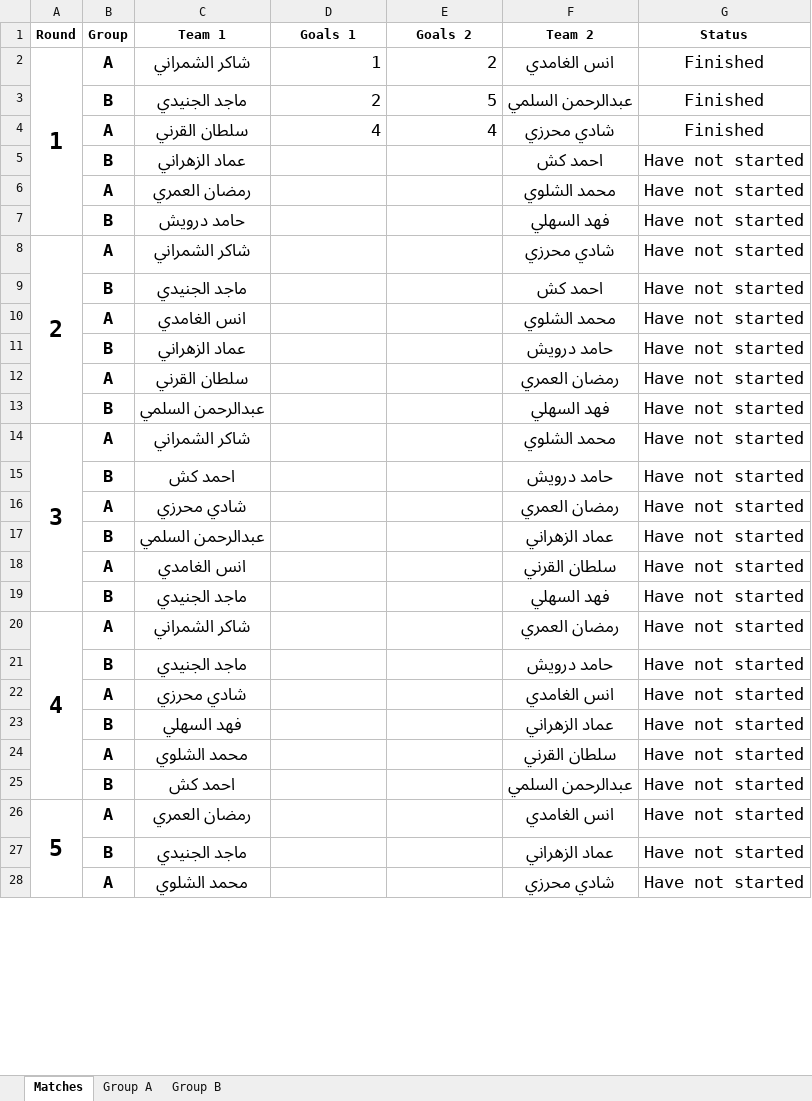
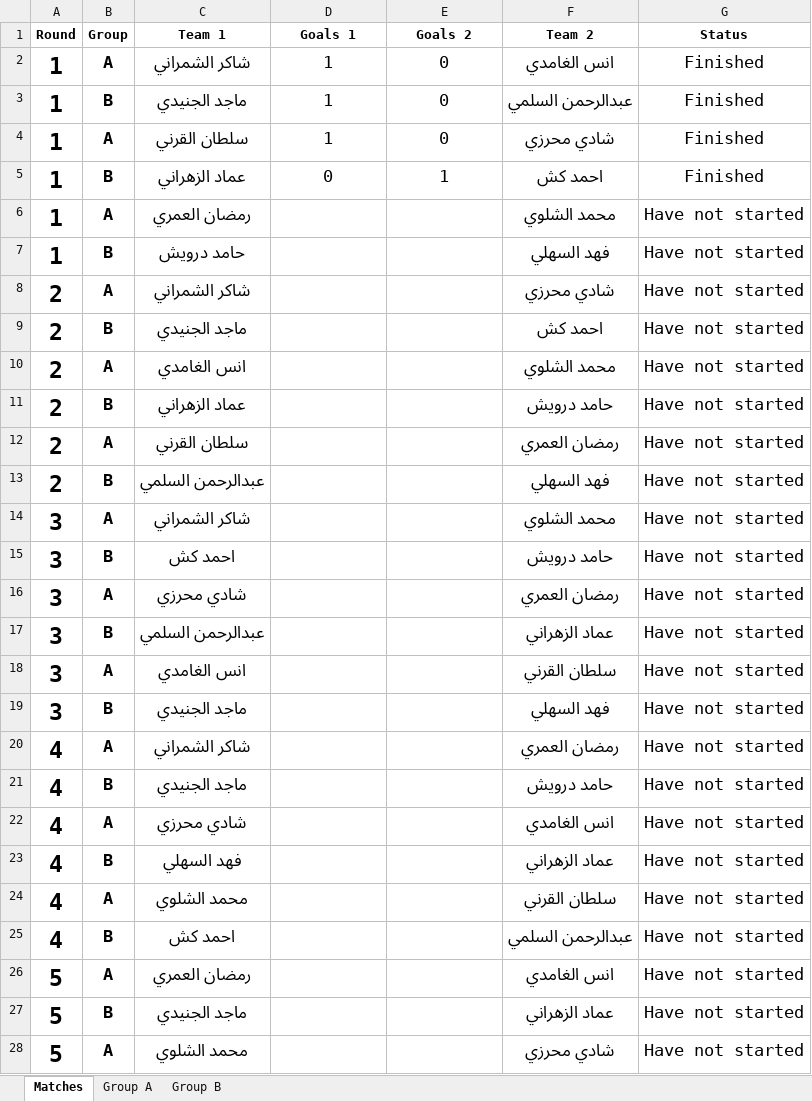
Before and after one commit to wrkl1/My_Tournament, an Excel workbook: Tournament_6_Teams.xlsx, sheet Matches, drawn as a sheet; only a part is shown; values as stored, in another font and other column widths than the file's, no borders; removed rows and columns are numbered as before the commit, all else as after; the diff covers the shown part only; the diff names each change by its address in the sheet, - before the commit and + after, or states it on an @@ line.

Commit message:
half round 1

```diff
--- a/Tournament_6_Teams.xlsx (sheet Matches)
+++ b/Tournament_6_Teams.xlsx (sheet Matches)
-A2:A7 merged
-D2:E4 alignment: right
+D2:E4 alignment: center
-E2 (Goals 2): 2
+E2 (Goals 2): 0
-A3:A4 (Round): (empty)
+A3:A4 (Round): 1
-D3 (Goals 1): 2
+D3 (Goals 1): 1
-E3 (Goals 2): 5
+E3 (Goals 2): 0
-D4 (Goals 1): 4
+D4 (Goals 1): 1
-E4 (Goals 2): 4
+E4 (Goals 2): 0
-row 5:  | B | عماد الزهراني |  |  | احمد كش | Have not started
+row 5: 1 | B | عماد الزهراني | 0 | 1 | احمد كش | Finished
-A6:A7 (Round): (empty)
+A6:A7 (Round): 1
-A8:A13 merged
-A9:A13 (Round): (empty)
+A9:A13 (Round): 2
-A14:A19 merged
-A15:A19 (Round): (empty)
+A15:A19 (Round): 3
-A20:A25 merged
-A21:A25 (Round): (empty)
+A21:A25 (Round): 4
-A26:A31 merged
-A27:A28 (Round): (empty)
+A27:A28 (Round): 5
```
Also changed, not shown: 3 edited cells elsewhere in this sheet, 4 other files.
